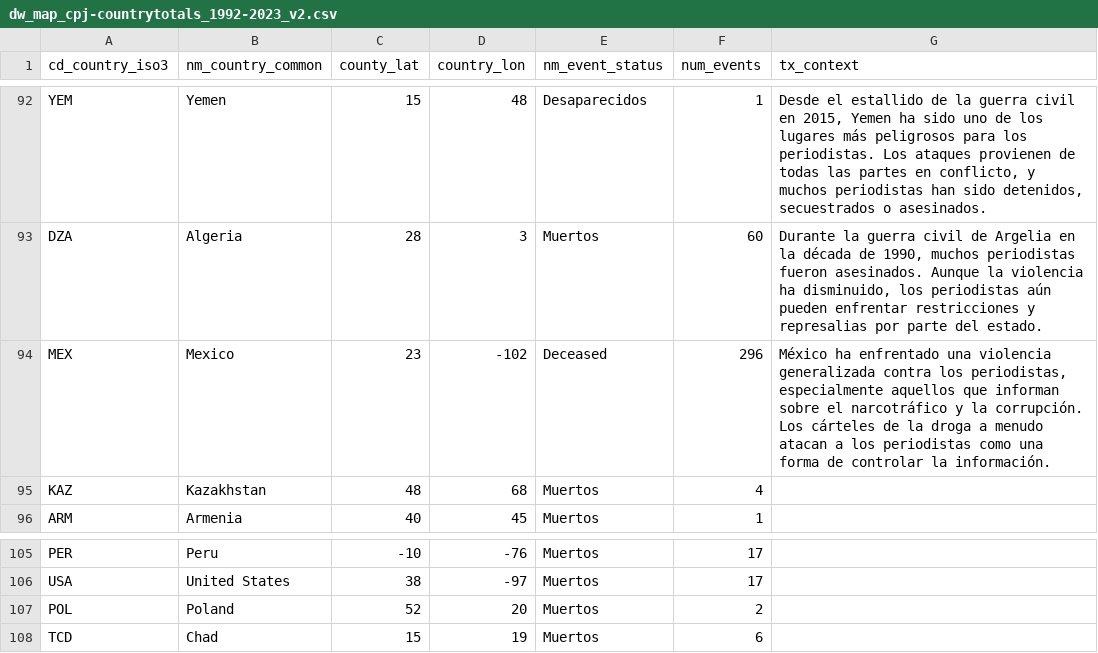
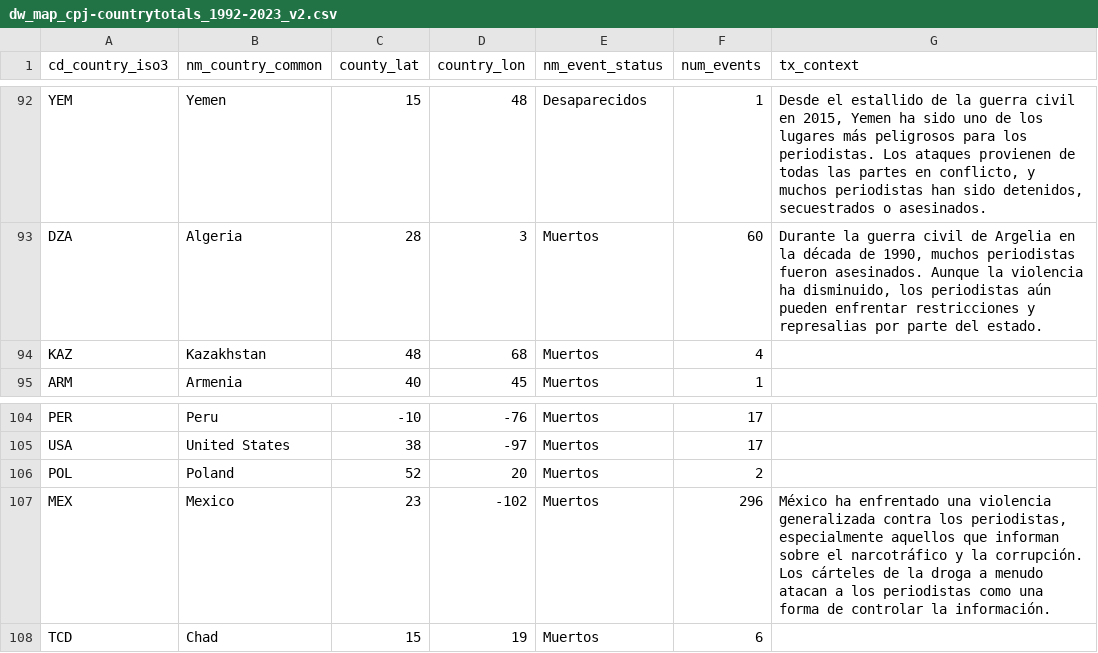
Before and after one commit to treintaidos/violencia-periodismo, a CSV file: datawrapper/dw_map_cpj-countrytotals_1992-2023_v2.csv, drawn as a sheet; only a part is shown, gaps mark what is left out; removed rows and columns are numbered as before the commit, all else as after; the diff names each change by its address in the sheet, - before the commit and + after, or states it on an @@ line.

```diff
--- a/datawrapper/dw_map_cpj-countrytotals_1992-2023_v2.csv
+++ b/datawrapper/dw_map_cpj-countrytotals_1992-2023_v2.csv
-row 94: MEX | Mexico | 23 | -102 | Deceased | 296 | México ha enfrentado una violencia generalizada contra los periodistas, especialmente aquellos que informan sobre el narcotráfico y la corrupción. Los cárteles de la droga a menudo atacan a los periodistas como una forma de controlar la información.
+row 107: MEX | Mexico | 23 | -102 | Muertos | 296 | México ha enfrentado una violencia generalizada contra los periodistas, especialmente aquellos que informan sobre el narcotráfico y la corrupción. Los cárteles de la droga a menudo atacan a los periodistas como una forma de controlar la información.
```
Also changed, not shown: datawrapper/dw_linechart_cpj-country_runningtotals_1992-2023_v2.csv, datawrapper/dw_linechart_cpj-globalevents-peryear_1992-2023_v2.csv, 1 other file.
